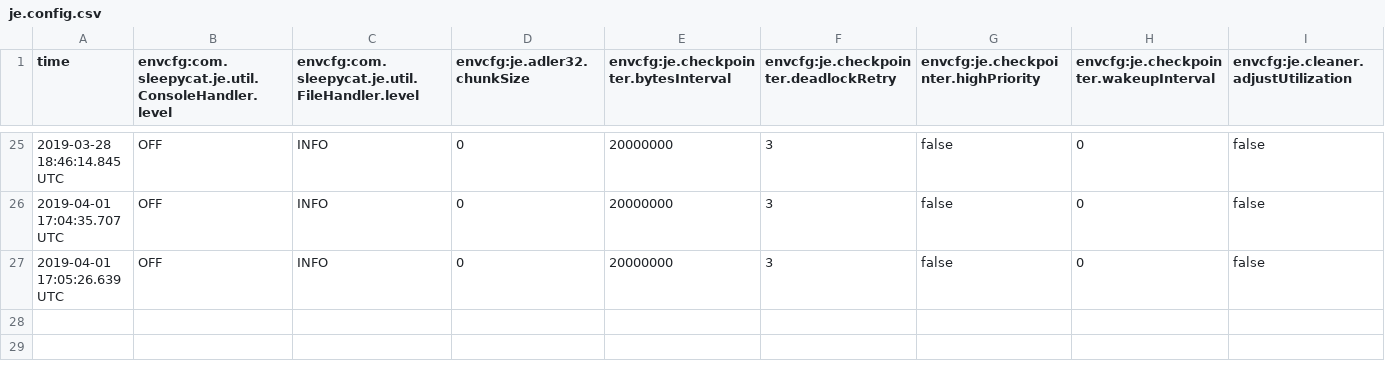
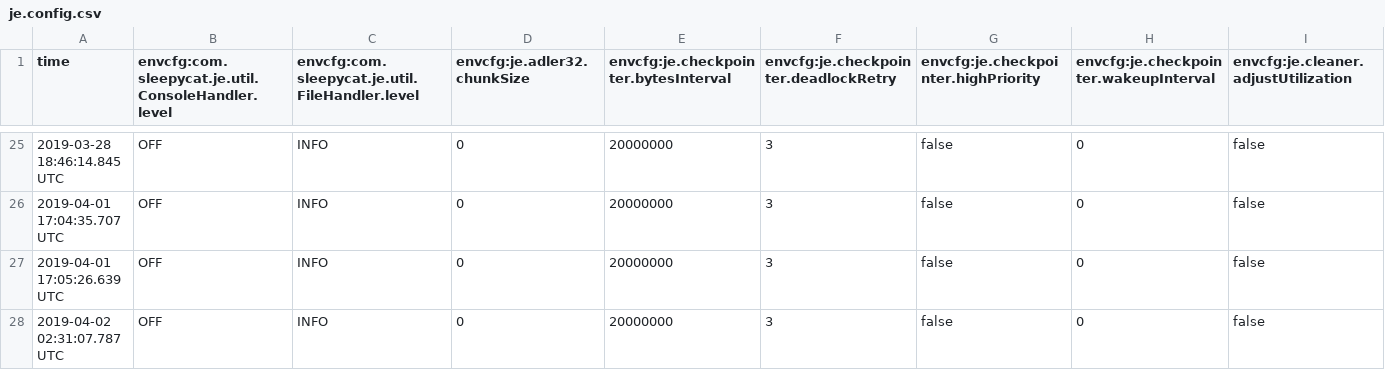
Before and after one commit to julesy89/DKVF, a CSV file: EACCF_server/DB/je.config.csv, drawn as a sheet; only a part is shown, gaps mark what is left out; rows hold the shown columns only; the diff names each change by its address in the sheet, - before the commit and + after, or states it on an @@ line.

```diff
--- a/EACCF_server/DB/je.config.csv
+++ b/EACCF_server/DB/je.config.csv
+row 28: 2019-04-02 02:31:07.787 UTC | OFF | INFO | 0 | 20000000 | 3 | false | 0 | false
```
Also changed, not shown: EACCF_server/DB/je.stat.csv, 9 other files.
